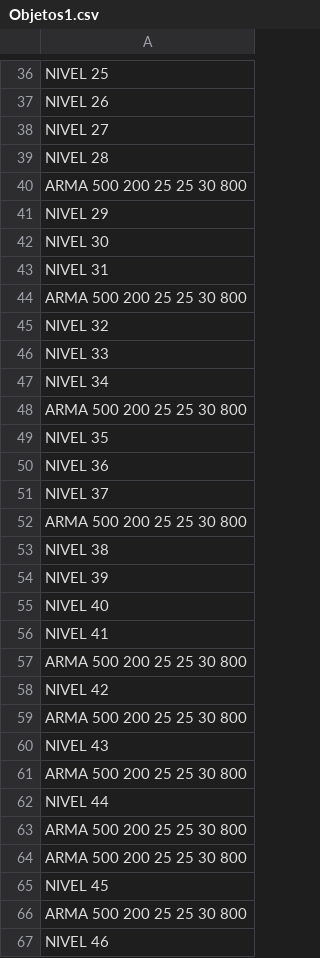
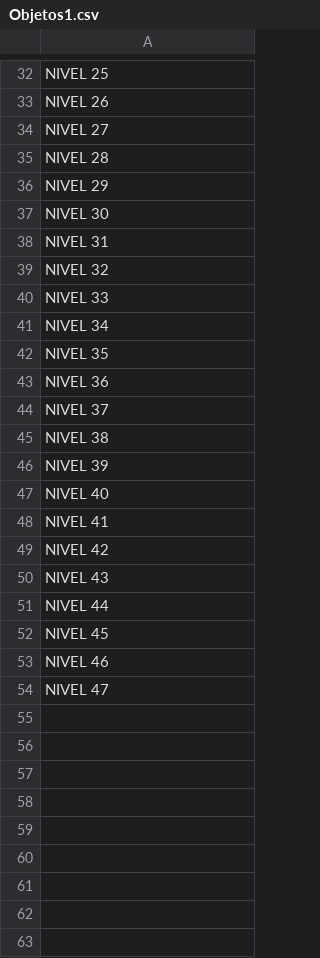
Before and after one commit to AAA-Studio/Experiment-A.L., a CSV file: bmps/Objetos/Objetos1.csv, drawn as a sheet; only a part is shown, gaps mark what is left out; the shorter side is filled out with more unchanged rows; the diff covers the shown part only.

```diff
--- a/bmps/Objetos/Objetos1.csv
+++ b/bmps/Objetos/Objetos1.csv
@@ -39,3 +35,2 @@ NIVEL 27
 NIVEL 28
-ARMA 500 200 25 25 30 800
 NIVEL 29
@@ -43,3 +38,2 @@ NIVEL 30
 NIVEL 31
-ARMA 500 200 25 25 30 800
 NIVEL 32
@@ -47,3 +41,2 @@ NIVEL 33
 NIVEL 34
-ARMA 500 200 25 25 30 800
 NIVEL 35
@@ -51,3 +44,2 @@ NIVEL 36
 NIVEL 37
-ARMA 500 200 25 25 30 800
 NIVEL 38
@@ -56,12 +48,6 @@ NIVEL 40
 NIVEL 41
-ARMA 500 200 25 25 30 800
 NIVEL 42
-ARMA 500 200 25 25 30 800
 NIVEL 43
-ARMA 500 200 25 25 30 800
 NIVEL 44
-ARMA 500 200 25 25 30 800
-ARMA 500 200 25 25 30 800
 NIVEL 45
-ARMA 500 200 25 25 30 800
 NIVEL 46
```
Also changed, not shown: 6 removed rows elsewhere in this file, bmps/Habitaciones/MAPACOMPLETO.csv, 23 other files.
